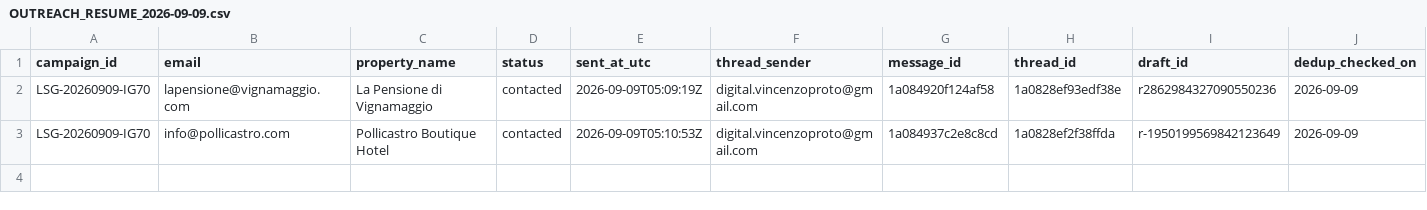
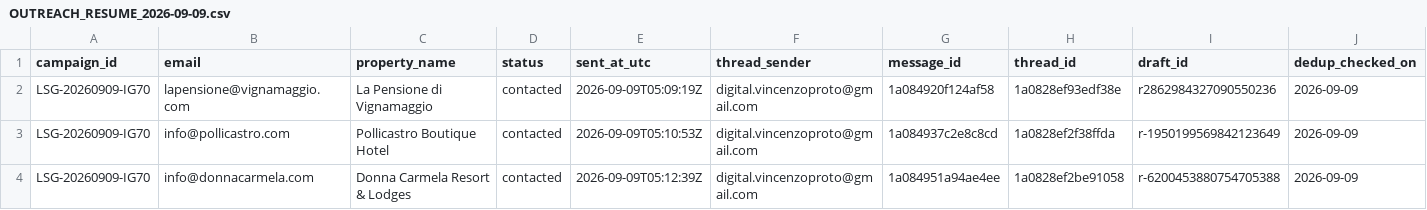
Before and after one commit to vincenzoproto/Lowseasongrowth, a CSV file: crm/OUTREACH_RESUME_2026-09-09.csv, drawn as a sheet; the diff names each change by its address in the sheet, - before the commit and + after, or states it on an @@ line.

Commit message:
crm: record verified Donna Carmela send; 3 resumed sends, 24 campaign total

```diff
--- a/crm/OUTREACH_RESUME_2026-09-09.csv
+++ b/crm/OUTREACH_RESUME_2026-09-09.csv
+row 4: LSG-20260909-IG70 | info@donnacarmela.com | Donna Carmela Resort & Lodges | contacted | 2026-09-09T05:12:39Z | digital.vincenzoproto@gmail.com | 1a084951a94ae4ee | 1a0828ef2be91058 | r-6200453880754705388 | 2026-09-09
```
